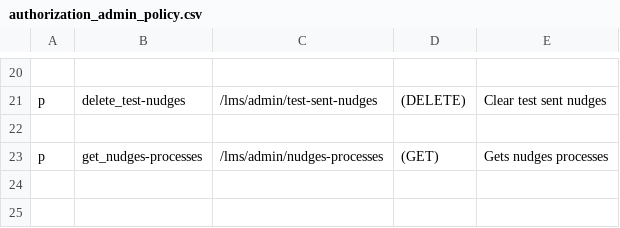
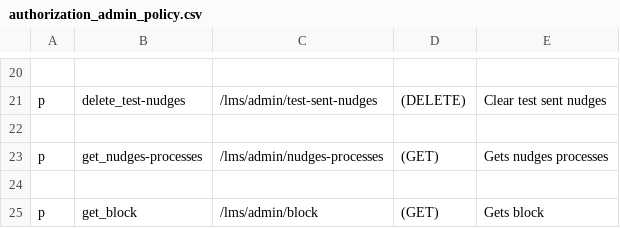
Before and after one commit to rokwire/lms-building-block, a CSV file: driver/web/authorization_admin_policy.csv, drawn as a sheet; only a part is shown, gaps mark what is left out.

Commit message:
set authorization_admin_policy.csv

```diff
--- a/driver/web/authorization_admin_policy.csv
+++ b/driver/web/authorization_admin_policy.csv
@@ -23 +23,3 @@ p, delete_test-nudges, /lms/admin/test-sent-nudges, (DELETE), Clear test sent nu
 p, get_nudges-processes, /lms/admin/nudges-processes, (GET), Gets nudges processes
+
+p, get_block, /lms/admin/block, (GET), Gets block
```
